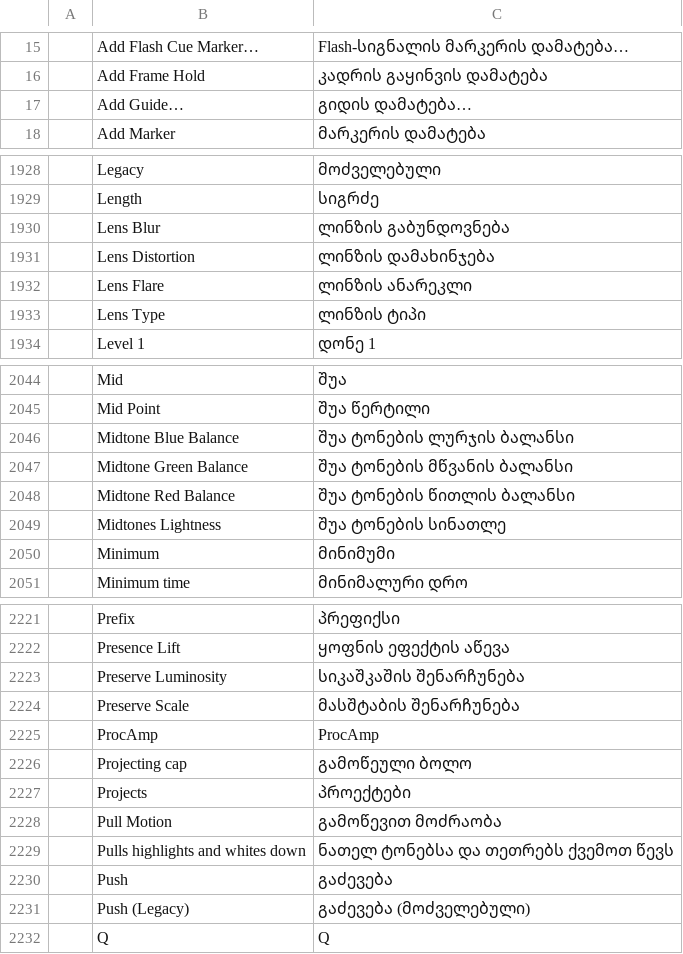
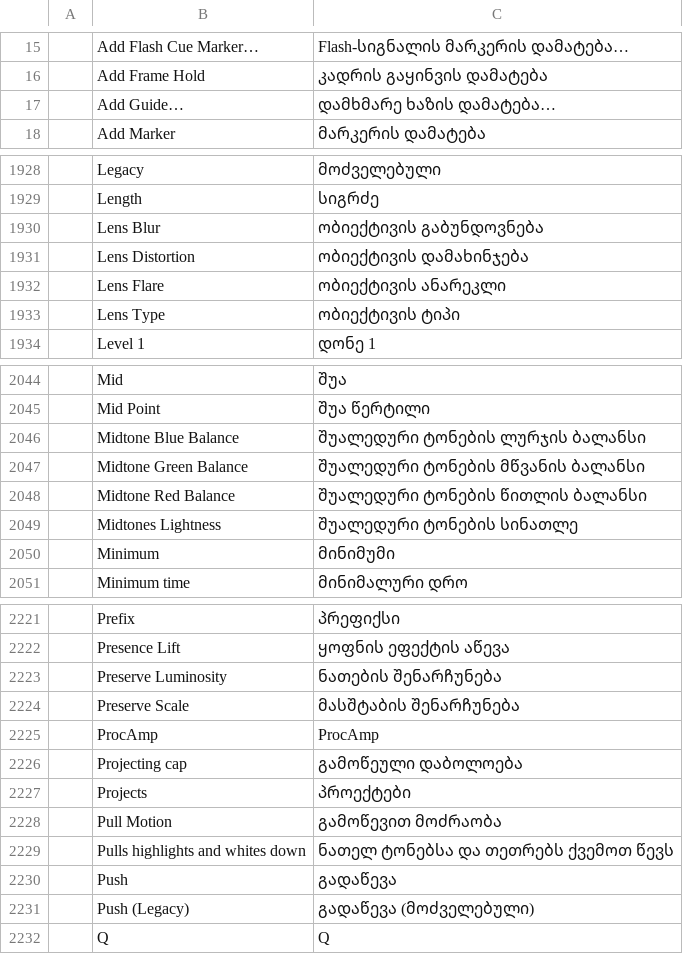
Before and after one commit to devius/filmcraft, a TSV file: crates/ui-egui/src/i18n/ka.tsv, drawn as a sheet; only a part is shown, gaps mark what is left out; the diff covers the shown part only.

```diff
--- a/crates/ui-egui/src/i18n/ka.tsv
+++ b/crates/ui-egui/src/i18n/ka.tsv
@@ -16,3 +16,3 @@
 	Add Frame Hold	კადრის გაყინვის დამატება
-	Add Guide…	გიდის დამატება…
+	Add Guide…	დამხმარე ხაზის დამატება…
 	Add Marker	მარკერის დამატება
@@ -1929,6 +1929,6 @@
 	Length	სიგრძე
-	Lens Blur	ლინზის გაბუნდოვნება
-	Lens Distortion	ლინზის დამახინჯება
-	Lens Flare	ლინზის ანარეკლი
-	Lens Type	ლინზის ტიპი
+	Lens Blur	ობიექტივის გაბუნდოვნება
+	Lens Distortion	ობიექტივის დამახინჯება
+	Lens Flare	ობიექტივის ანარეკლი
+	Lens Type	ობიექტივის ტიპი
 	Level 1	დონე 1
@@ -2045,6 +2045,6 @@
 	Mid Point	შუა წერტილი
-	Midtone Blue Balance	შუა ტონების ლურჯის ბალანსი
-	Midtone Green Balance	შუა ტონების მწვანის ბალანსი
-	Midtone Red Balance	შუა ტონების წითლის ბალანსი
-	Midtones Lightness	შუა ტონების სინათლე
+	Midtone Blue Balance	შუალედური ტონების ლურჯის ბალანსი
+	Midtone Green Balance	შუალედური ტონების მწვანის ბალანსი
+	Midtone Red Balance	შუალედური ტონების წითლის ბალანსი
+	Midtones Lightness	შუალედური ტონების სინათლე
 	Minimum	მინიმუმი
@@ -2222,6 +2222,6 @@
 	Presence Lift	ყოფნის ეფექტის აწევა
-	Preserve Luminosity	სიკაშკაშის შენარჩუნება
+	Preserve Luminosity	ნათების შენარჩუნება
 	Preserve Scale	მასშტაბის შენარჩუნება
 	ProcAmp	ProcAmp
-	Projecting cap	გამოწეული ბოლო
+	Projecting cap	გამოწეული დაბოლოება
 	Projects	პროექტები
@@ -2229,4 +2229,4 @@
 	Pulls highlights and whites down	ნათელ ტონებსა და თეთრებს ქვემოთ წევს
-	Push	გაძევება
-	Push (Legacy)	გაძევება (მოძველებული)
+	Push	გადაწევა
+	Push (Legacy)	გადაწევა (მოძველებული)
 	Q	Q
```
Also changed, not shown: 67 edited cells elsewhere in this file.
